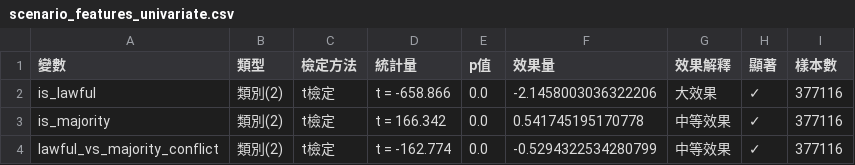
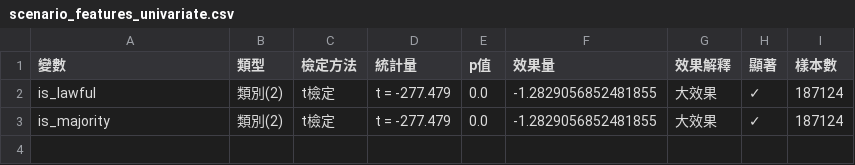
Before and after one commit to Raymond-Chen-das/ethics_prediction_analysis, a CSV file: outputs/tables/chapter4/scenario_features_univariate.csv, drawn as a sheet.

```diff
--- a/outputs/tables/chapter4/scenario_features_univariate.csv
+++ b/outputs/tables/chapter4/scenario_features_univariate.csv
@@ -1,4 +1,3 @@
 變數,類型,檢定方法,統計量,p值,效果量,效果解釋,顯著,樣本數
-is_lawful,類別(2),t檢定,t = -658.866,0.0,-2.1458003036322206,大效果,✓,377116
-is_majority,類別(2),t檢定,t = 166.342,0.0,0.541745195170778,中等效果,✓,377116
-lawful_vs_majority_conflict,類別(2),t檢定,t = -162.774,0.0,-0.5294322534280799,中等效果,✓,377116
+is_lawful,類別(2),t檢定,t = -277.479,0.0,-1.2829056852481855,大效果,✓,187124
+is_majority,類別(2),t檢定,t = -277.479,0.0,-1.2829056852481855,大效果,✓,187124
```
Also changed, not shown: outputs/tables/chapter4/demographic_univariate.csv, outputs/tables/chapter4/hlm_fixed_effects_coefficients.csv, 48 other files.
